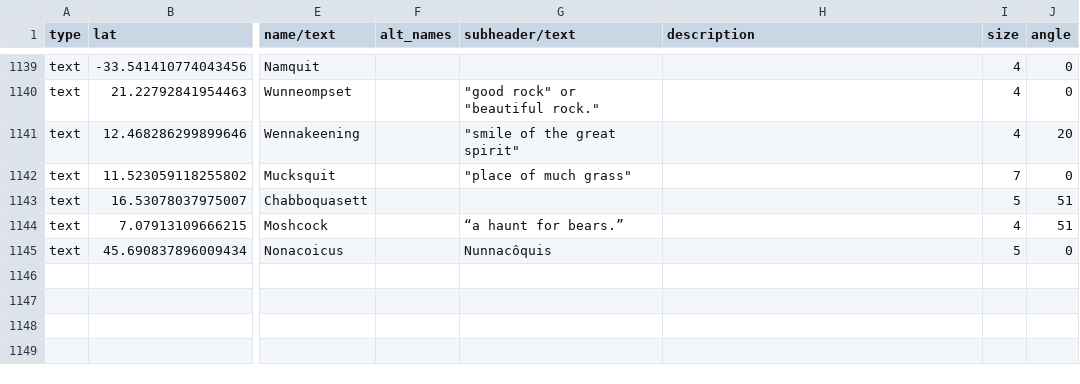
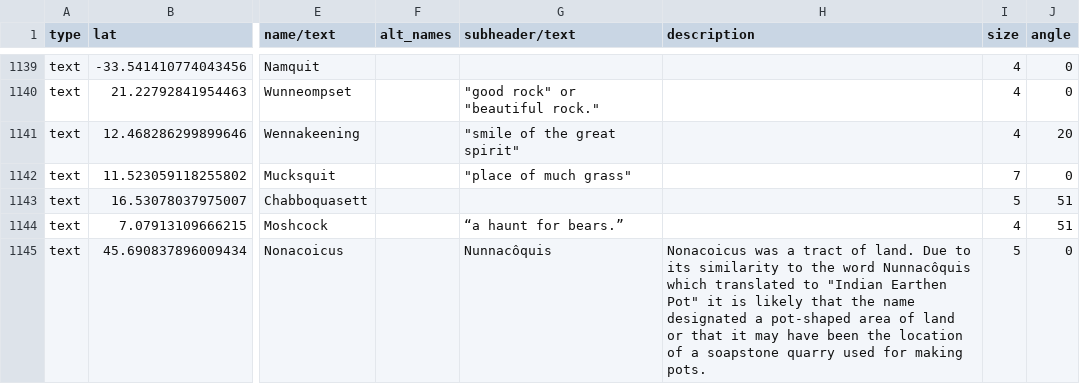
Before and after one commit to nativenewengland/map, a CSV file: data/features.csv, drawn as a sheet; only a part is shown, gaps mark what is left out; the diff names each change by its address in the sheet, - before the commit and + after, or states it on an @@ line.

Commit message:
Update features.csv

```diff
--- a/data/features.csv
+++ b/data/features.csv
-H1145 (description): (empty)
+H1145 (description): Nonacoicus was a tract of land. Due to its similarity to the word Nunnacôquis which translated to "Indian Earthen Pot" it is likely that the name designated a pot-shaped area of land or that it may have been the location of a soapstone quarry used for making pots.
```
